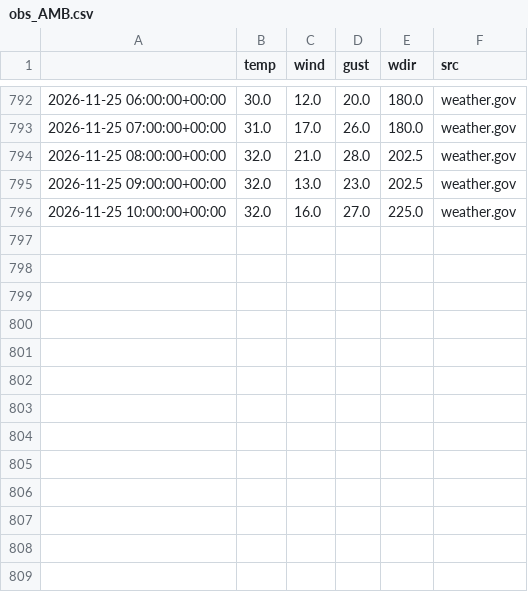
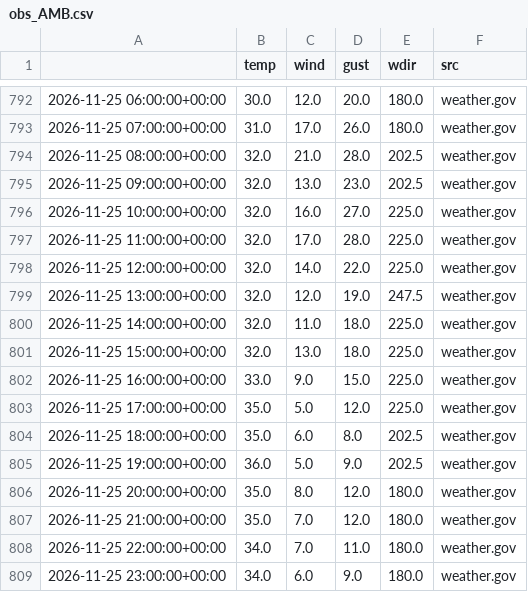
Before and after one commit to jmstrnthl/AvyWeatherReport, a CSV file: data/obs_AMB.csv, drawn as a sheet; only a part is shown, gaps mark what is left out; the diff names each change by its address in the sheet, - before the commit and + after, or states it on an @@ line.

```diff
--- a/data/obs_AMB.csv
+++ b/data/obs_AMB.csv
+row 797: 2026-11-25 11:00:00+00:00 | 32.0 | 17.0 | 28.0 | 225.0 | weather.gov
+row 798: 2026-11-25 12:00:00+00:00 | 32.0 | 14.0 | 22.0 | 225.0 | weather.gov
+row 799: 2026-11-25 13:00:00+00:00 | 32.0 | 12.0 | 19.0 | 247.5 | weather.gov
+row 800: 2026-11-25 14:00:00+00:00 | 32.0 | 11.0 | 18.0 | 225.0 | weather.gov
+row 801: 2026-11-25 15:00:00+00:00 | 32.0 | 13.0 | 18.0 | 225.0 | weather.gov
+row 802: 2026-11-25 16:00:00+00:00 | 33.0 | 9.0 | 15.0 | 225.0 | weather.gov
+row 803: 2026-11-25 17:00:00+00:00 | 35.0 | 5.0 | 12.0 | 225.0 | weather.gov
+row 804: 2026-11-25 18:00:00+00:00 | 35.0 | 6.0 | 8.0 | 202.5 | weather.gov
+row 805: 2026-11-25 19:00:00+00:00 | 36.0 | 5.0 | 9.0 | 202.5 | weather.gov
+row 806: 2026-11-25 20:00:00+00:00 | 35.0 | 8.0 | 12.0 | 180.0 | weather.gov
+row 807: 2026-11-25 21:00:00+00:00 | 35.0 | 7.0 | 12.0 | 180.0 | weather.gov
+row 808: 2026-11-25 22:00:00+00:00 | 34.0 | 7.0 | 11.0 | 180.0 | weather.gov
+row 809: 2026-11-25 23:00:00+00:00 | 34.0 | 6.0 | 9.0 | 180.0 | weather.gov
```
Also changed, not shown: data/goes_cloud.csv, data/obs_ATB.csv, 8 other files.
